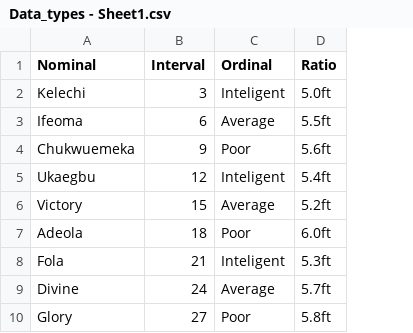
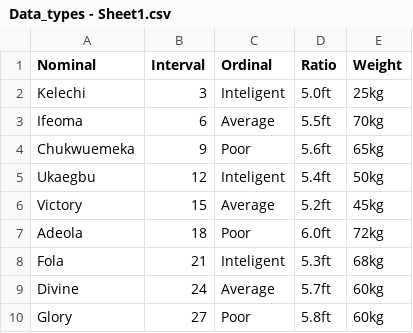
Before and after one commit to Doluomachi/Data_Data, a CSV file: Data_types - Sheet1.csv, drawn as a sheet; the diff names each change by its address in the sheet, - before the commit and + after, or states it on an @@ line.

Commit message:
Update Data_types - Sheet1.csv updated
An additional change was made

```diff
--- a/Data_types - Sheet1.csv
+++ b/Data_types - Sheet1.csv
+column E (Weight), rows 2-10: 25kg | 70kg | 65kg | 50kg | 45kg | 72kg | 68kg | 60kg | 60kg
```
